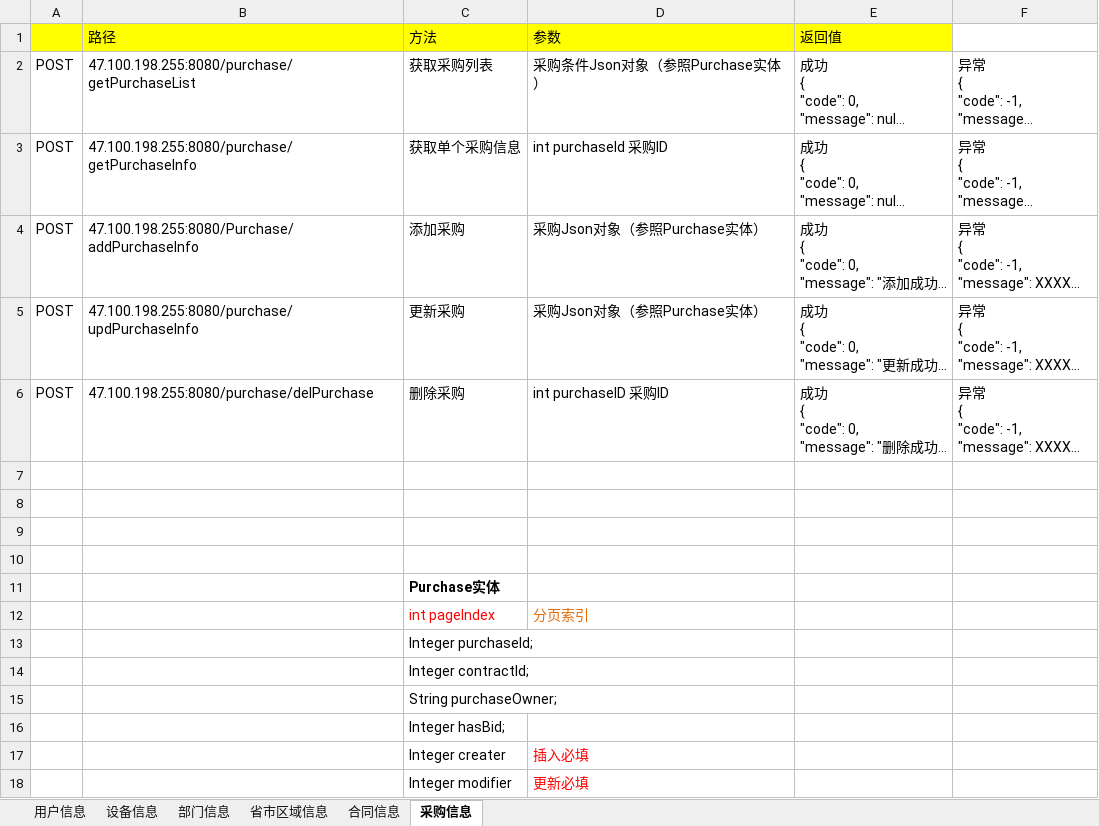
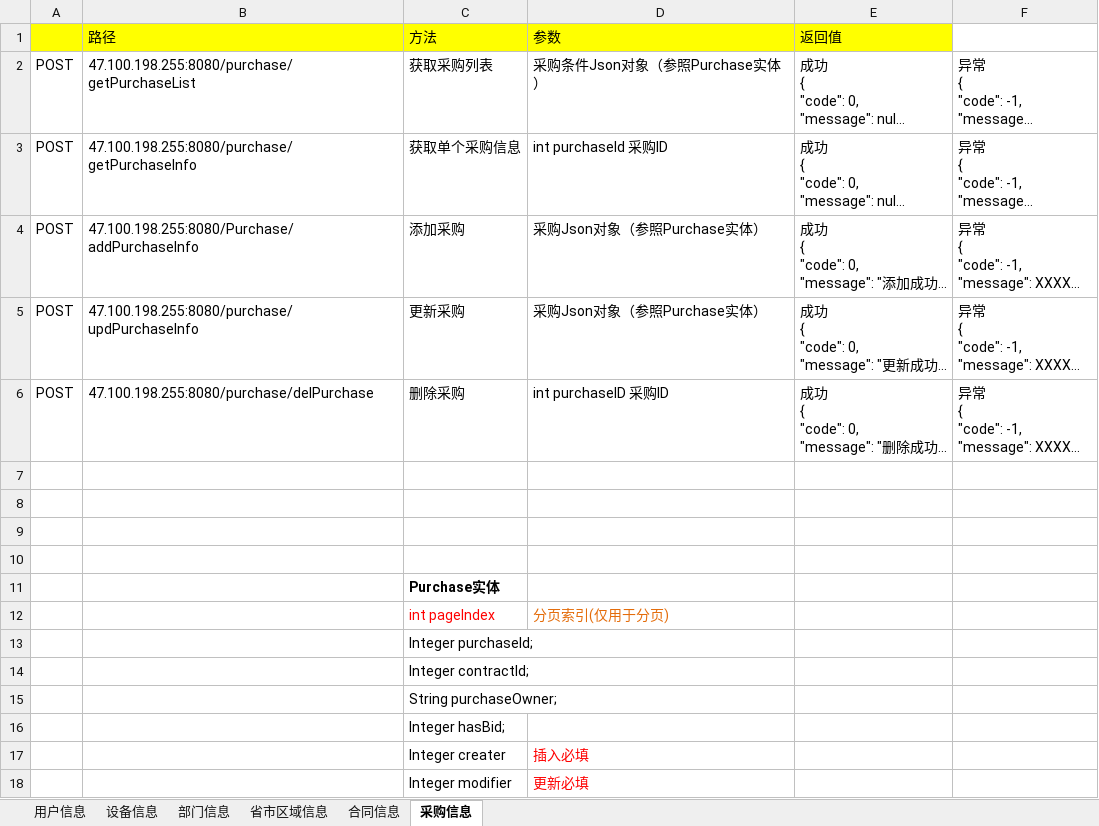
Before and after one commit to haoxinyue/armarium, an Excel workbook: doc/方法接口参数.xlsx, sheet 采购信息, drawn as a sheet; long unchanged cells end in …; values as stored, in another font and other column widths than the file's, no borders; the diff names each change by its address in the sheet, - before the commit and + after, or states it on an @@ line.

```diff
--- a/doc/方法接口参数.xlsx (sheet 采购信息)
+++ b/doc/方法接口参数.xlsx (sheet 采购信息)
-D12 (参数): 分页索引
+D12 (参数): 分页索引(仅用于分页)
```
Also changed, not shown: sheet 合同信息, sheet 设备信息, 1 other file.
